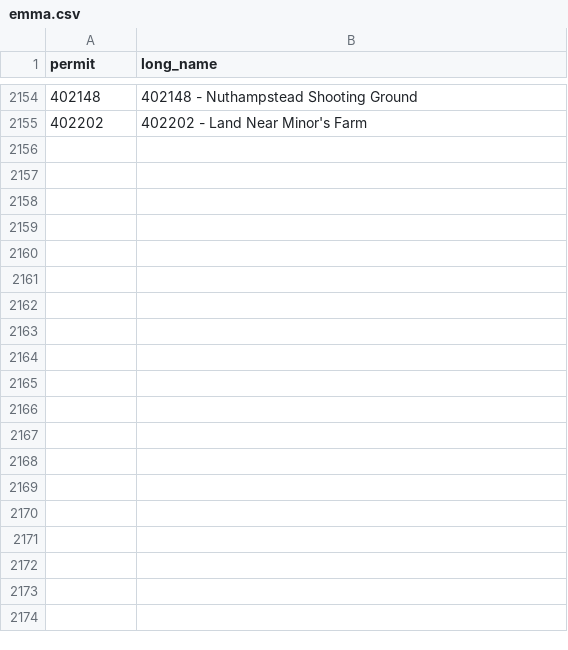
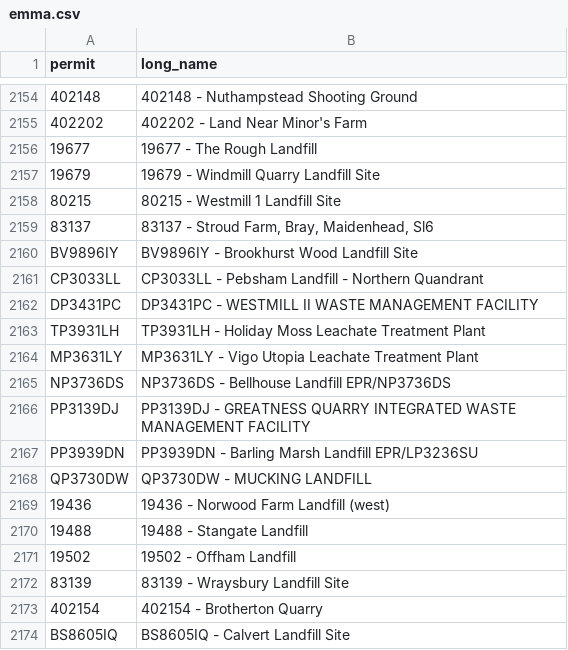
Before and after one commit to DEFRA/data-returns-data-exchange, a CSV file: src/main/resources/db/data/stage_data_initialization/emma.csv, drawn as a sheet; only a part is shown, gaps mark what is left out; the diff covers the shown part only; the diff names each change by its address in the sheet, - before the commit and + after, or states it on an @@ line.

Commit message:
Added new permit numbers for demo. Fixed bug introduced in the permit lookup

```diff
--- a/src/main/resources/db/data/stage_data_initialization/emma.csv
+++ b/src/main/resources/db/data/stage_data_initialization/emma.csv
+row 2156: 19677 | 19677 - The Rough Landfill
+row 2157: 19679 | 19679 - Windmill Quarry Landfill Site
+row 2158: 80215 | 80215 - Westmill 1 Landfill Site
+row 2159: 83137 | 83137 - Stroud Farm, Bray, Maidenhead, Sl6
+row 2160: BV9896IY | BV9896IY - Brookhurst Wood Landfill Site
+row 2161: CP3033LL | CP3033LL - Pebsham Landfill - Northern Quandrant
+row 2162: DP3431PC | DP3431PC - WESTMILL II WASTE MANAGEMENT FACILITY
+row 2163: TP3931LH | TP3931LH - Holiday Moss Leachate Treatment Plant
+row 2164: MP3631LY | MP3631LY - Vigo Utopia Leachate Treatment Plant
+row 2165: NP3736DS | NP3736DS - Bellhouse Landfill EPR/NP3736DS
+row 2166: PP3139DJ | PP3139DJ - GREATNESS QUARRY INTEGRATED WASTE MANAGEMENT FACILITY
+row 2167: PP3939DN | PP3939DN - Barling Marsh Landfill EPR/LP3236SU
+row 2168: QP3730DW | QP3730DW - MUCKING LANDFILL
+row 2169: 19436 | 19436 - Norwood Farm Landfill (west)
+row 2170: 19488 | 19488 - Stangate Landfill
+row 2171: 19502 | 19502 - Offham Landfill
+row 2172: 83139 | 83139 - Wraysbury Landfill Site
+row 2173: 402154 | 402154 - Brotherton Quarry
+row 2174: BS8605IQ | BS8605IQ - Calvert Landfill Site
```
Also changed, not shown: 68 added rows elsewhere in this file, 2 other files.
